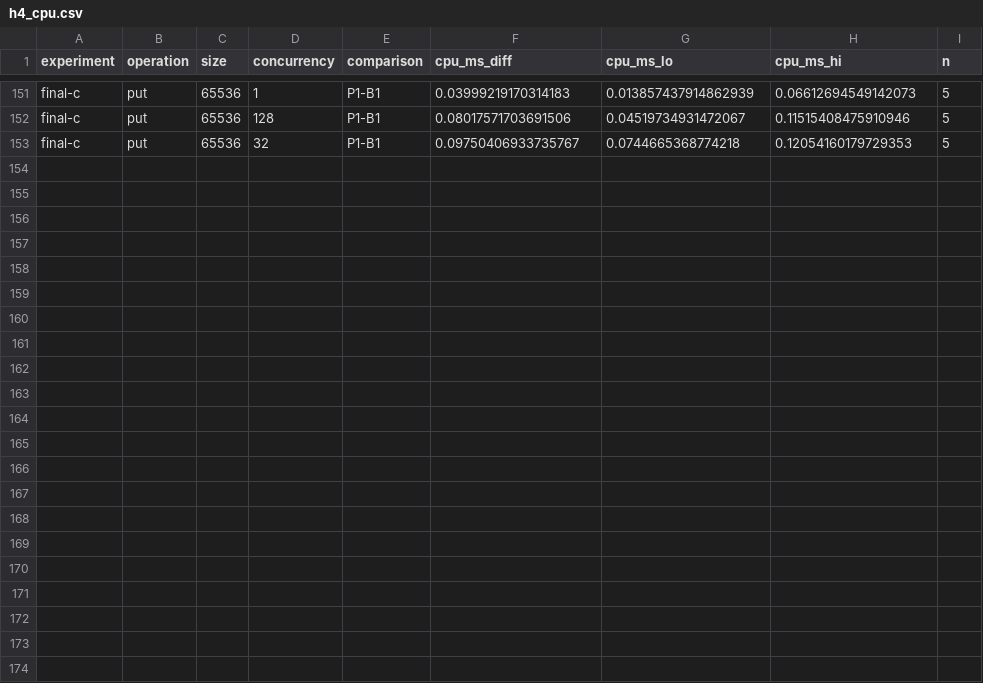
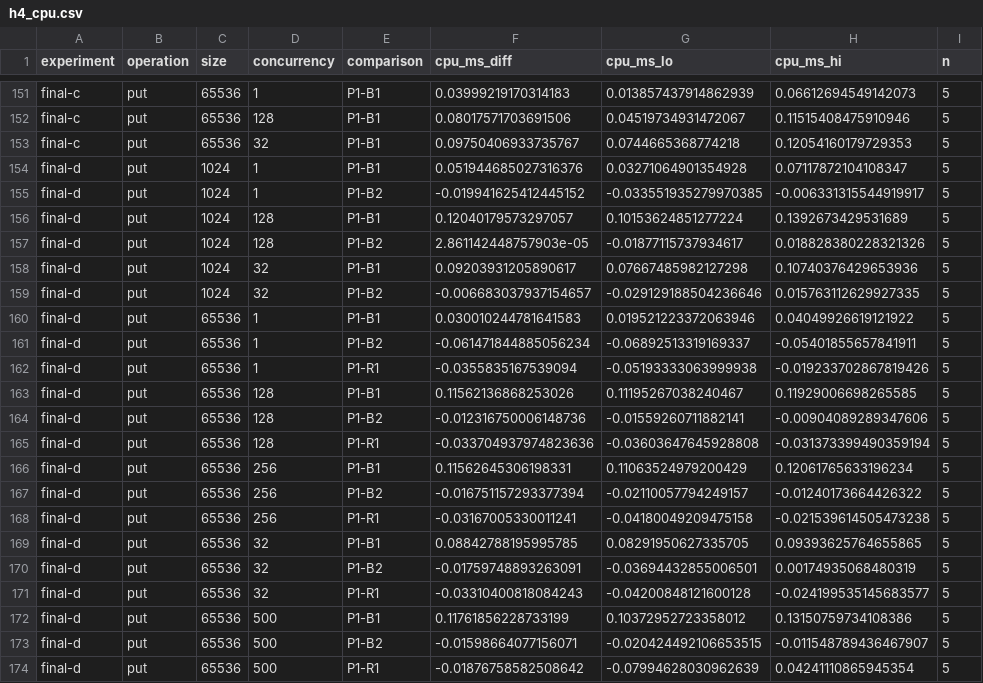
Before and after one commit to revanthreddy0906/pqc-object-store, a CSV file: results/final/h4_cpu.csv, drawn as a sheet; only a part is shown, gaps mark what is left out; the diff names each change by its address in the sheet, - before the commit and + after, or states it on an @@ line.

```diff
--- a/results/final/h4_cpu.csv
+++ b/results/final/h4_cpu.csv
+row 154: final-d | put | 1024 | 1 | P1-B1 | 0.051944685027316376 | 0.03271064901354928 | 0.07117872104108347 | 5
+row 155: final-d | put | 1024 | 1 | P1-B2 | -0.019941625412445152 | -0.033551935279970385 | -0.006331315544919917 | 5
+row 156: final-d | put | 1024 | 128 | P1-B1 | 0.12040179573297057 | 0.10153624851277224 | 0.1392673429531689 | 5
+row 157: final-d | put | 1024 | 128 | P1-B2 | 2.861142448757903e-05 | -0.01877115737934617 | 0.018828380228321326 | 5
+row 158: final-d | put | 1024 | 32 | P1-B1 | 0.09203931205890617 | 0.07667485982127298 | 0.10740376429653936 | 5
+row 159: final-d | put | 1024 | 32 | P1-B2 | -0.006683037937154657 | -0.029129188504236646 | 0.015763112629927335 | 5
+row 160: final-d | put | 65536 | 1 | P1-B1 | 0.030010244781641583 | 0.019521223372063946 | 0.04049926619121922 | 5
+row 161: final-d | put | 65536 | 1 | P1-B2 | -0.061471844885056234 | -0.06892513319169337 | -0.05401855657841911 | 5
+row 162: final-d | put | 65536 | 1 | P1-R1 | -0.0355835167539094 | -0.05193333063999938 | -0.019233702867819426 | 5
+row 163: final-d | put | 65536 | 128 | P1-B1 | 0.11562136868253026 | 0.11195267038240467 | 0.11929006698265585 | 5
+row 164: final-d | put | 65536 | 128 | P1-B2 | -0.012316750006148736 | -0.01559260711882141 | -0.00904089289347606 | 5
+row 165: final-d | put | 65536 | 128 | P1-R1 | -0.033704937974823636 | -0.03603647645928808 | -0.031373399490359194 | 5
+row 166: final-d | put | 65536 | 256 | P1-B1 | 0.11562645306198331 | 0.11063524979200429 | 0.12061765633196234 | 5
+row 167: final-d | put | 65536 | 256 | P1-B2 | -0.016751157293377394 | -0.02110057794249157 | -0.01240173664426322 | 5
+row 168: final-d | put | 65536 | 256 | P1-R1 | -0.03167005330011241 | -0.04180049209475158 | -0.021539614505473238 | 5
+row 169: final-d | put | 65536 | 32 | P1-B1 | 0.08842788195995785 | 0.08291950627335705 | 0.09393625764655865 | 5
+row 170: final-d | put | 65536 | 32 | P1-B2 | -0.01759748893263091 | -0.03694432855006501 | 0.00174935068480319 | 5
+row 171: final-d | put | 65536 | 32 | P1-R1 | -0.03310400818084243 | -0.04200848121600128 | -0.024199535145683577 | 5
+row 172: final-d | put | 65536 | 500 | P1-B1 | 0.11761856228733199 | 0.10372952723358012 | 0.13150759734108386 | 5
+row 173: final-d | put | 65536 | 500 | P1-B2 | -0.01598664077156071 | -0.020424492106653515 | -0.011548789436467907 | 5
+row 174: final-d | put | 65536 | 500 | P1-R1 | -0.01876758582508642 | -0.07994628030962639 | 0.04241110865945354 | 5
```
Also changed, not shown: results/final/h1_p1_vs_b2.csv, results/final/h3_r1_vs_p1.csv, 9 other files.
